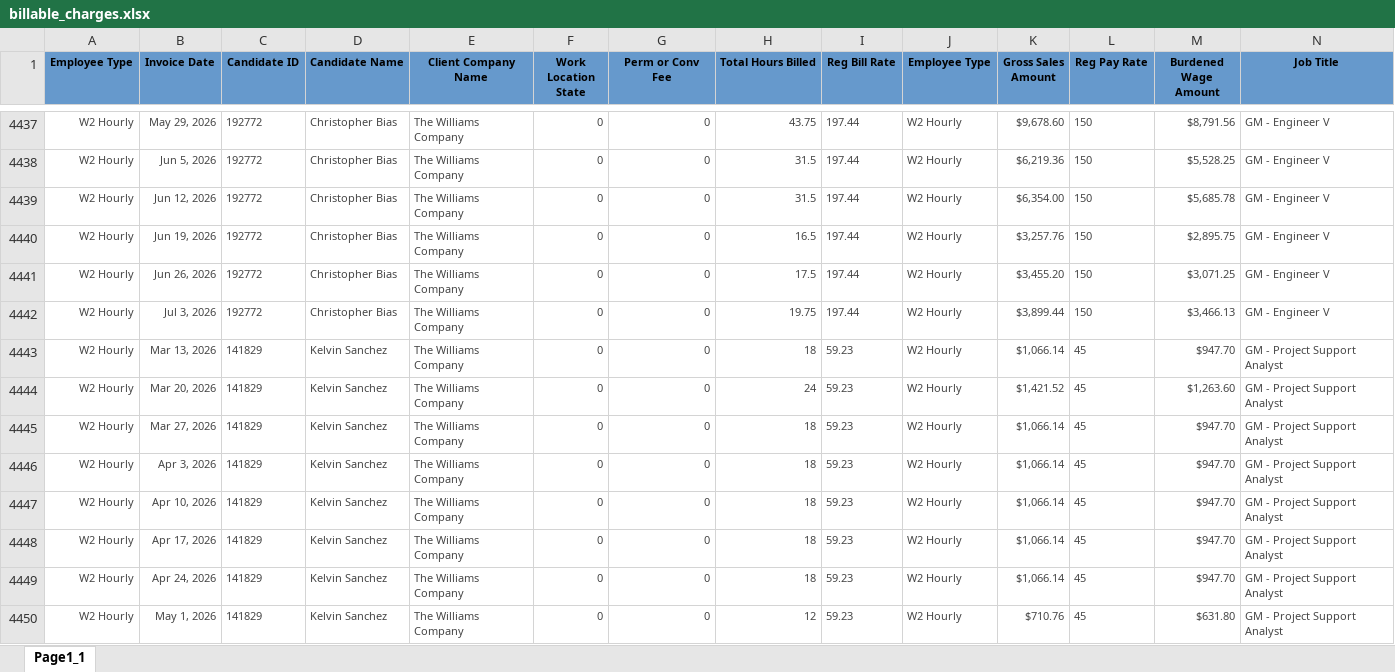
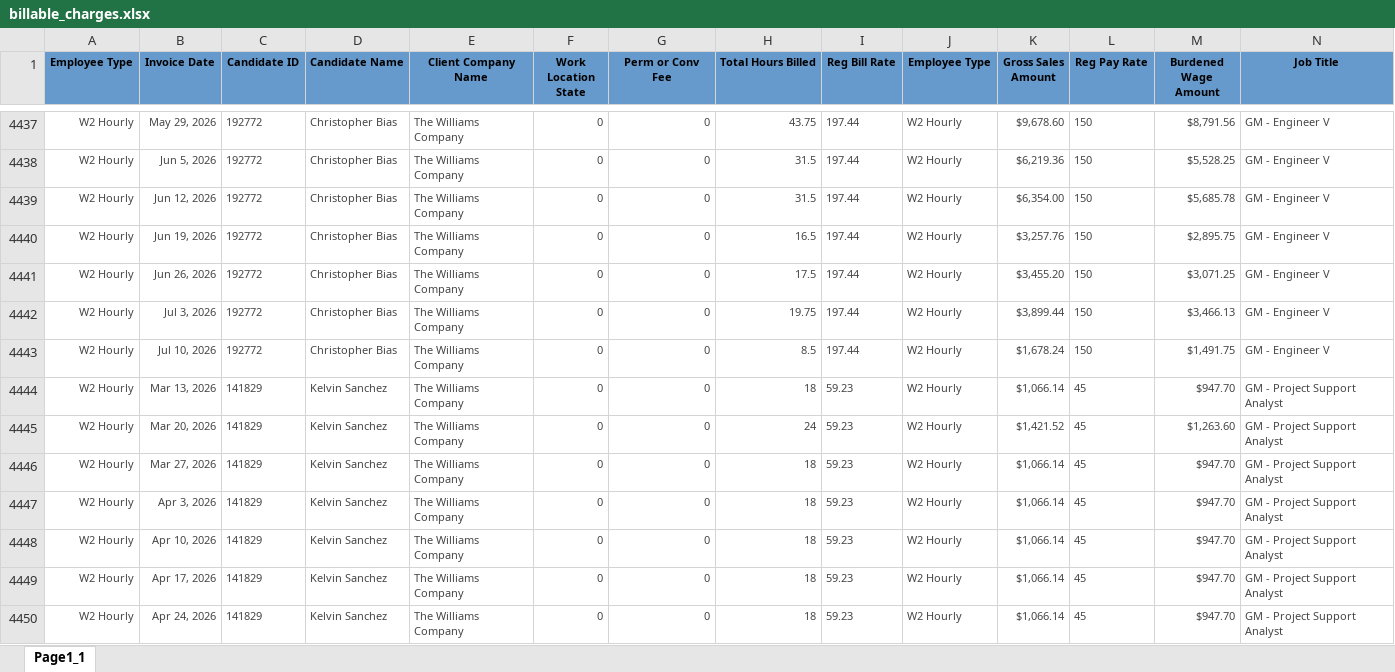
Before and after one commit to Pwilson37OTS/oaktree-invoice-reconciler, an Excel workbook: data/billable_charges.xlsx, sheet Page1_1, drawn as a sheet; only a part is shown, gaps mark what is left out; the shorter side is filled out with more unchanged rows; values as stored, in another font and other column widths than the file's, no borders; rows hold the shown columns only; the diff names each change by its address in the sheet, - before the commit and + after, or states it on an @@ line.

```diff
--- a/data/billable_charges.xlsx (sheet Page1_1)
+++ b/data/billable_charges.xlsx (sheet Page1_1)
+row 4443: W2 Hourly | Jul 10, 2026 | 192772 | Christopher Bias | The Williams Company | 0 | 0 | 8.5 | 197.44 | W2 Hourly | $1,678.24 | 150 | $1,491.75 | GM - Engineer V
```
Also changed, not shown: data/audit_rev_cts.xlsx, data/audit_rev_ots.xlsx, 1 other file.
